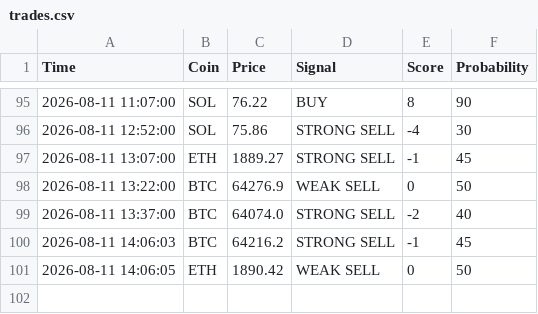
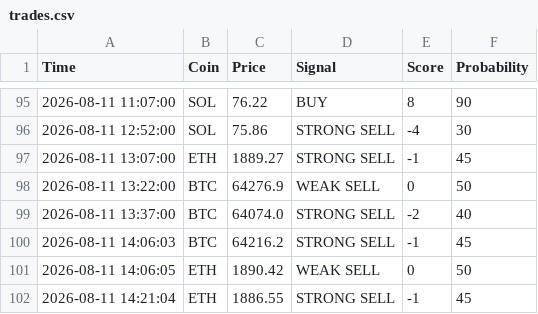
Before and after one commit to CodeForgeXX/Quanttrader, a CSV file: QuantTrader/data/trades.csv, drawn as a sheet; only a part is shown, gaps mark what is left out; the diff names each change by its address in the sheet, - before the commit and + after, or states it on an @@ line.

Commit message:
سیگنال جدید: ETH STRONG SELL

```diff
--- a/QuantTrader/data/trades.csv
+++ b/QuantTrader/data/trades.csv
+row 102: 2026-08-11 14:21:04 | ETH | 1886.55 | STRONG SELL | -1 | 45
```
